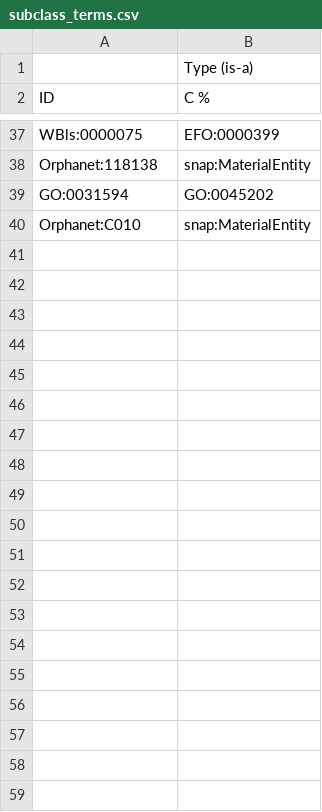
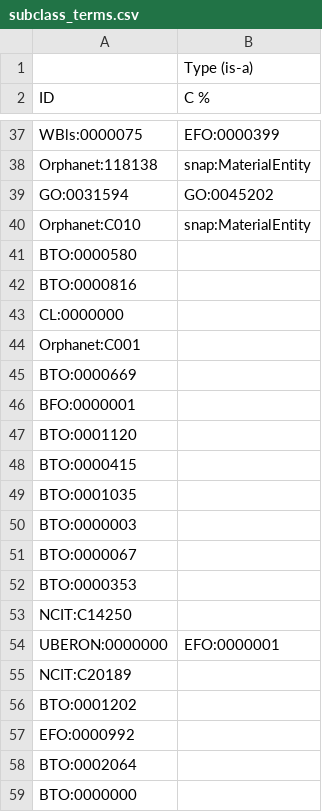
Before and after one commit to EBISPOT/scatlas_ontology, a CSV file: src/template/subclass_terms.csv, drawn as a sheet; only a part is shown, gaps mark what is left out; the diff names each change by its address in the sheet, - before the commit and + after, or states it on an @@ line.

```diff
--- a/src/template/subclass_terms.csv
+++ b/src/template/subclass_terms.csv
+row 41: BTO:0000580
+row 42: BTO:0000816
+row 43: CL:0000000
+row 44: Orphanet:C001
+row 45: BTO:0000669
+row 46: BFO:0000001
+row 47: BTO:0001120
+row 48: BTO:0000415
+row 49: BTO:0001035
+row 50: BTO:0000003
+row 51: BTO:0000067
+row 52: BTO:0000353
+row 53: NCIT:C14250
+row 54: UBERON:0000000 | EFO:0000001
+row 55: NCIT:C20189
+row 56: BTO:0001202
+row 57: EFO:0000992
+row 58: BTO:0002064
+row 59: BTO:0000000
```
Also changed, not shown: 2 other files.
